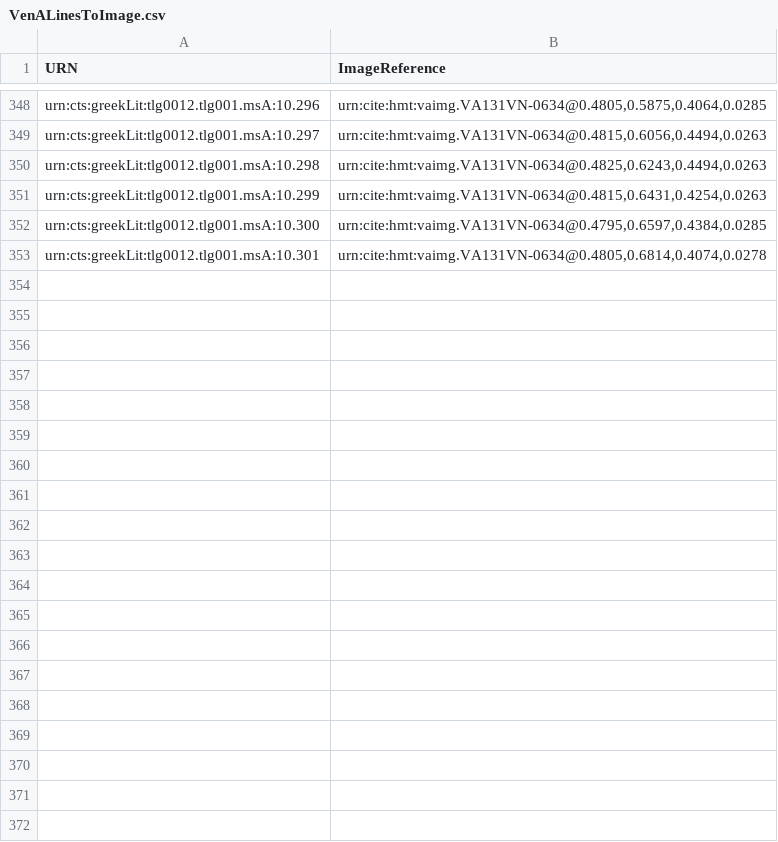
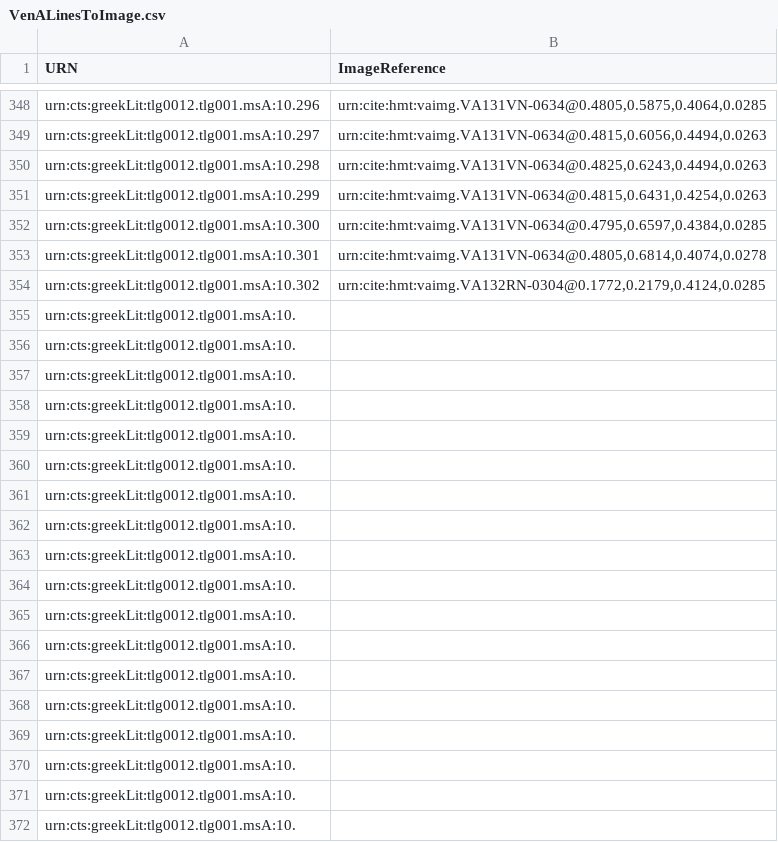
Before and after one commit to HCMID/hmt-iliad10, a CSV file: indices/VenALinesToImage.csv, drawn as a sheet; only a part is shown, gaps mark what is left out; the diff names each change by its address in the sheet, - before the commit and + after, or states it on an @@ line.

Commit message:
Update VenALinesToImage.csv

```diff
--- a/indices/VenALinesToImage.csv
+++ b/indices/VenALinesToImage.csv
+row 354: urn:cts:greekLit:tlg0012.tlg001.msA:10.302 | urn:cite:hmt:vaimg.VA132RN-0304@0.1772,0.2179,0.4124,0.0285
+row 355: urn:cts:greekLit:tlg0012.tlg001.msA:10.
+row 356: urn:cts:greekLit:tlg0012.tlg001.msA:10.
+row 357: urn:cts:greekLit:tlg0012.tlg001.msA:10.
+row 358: urn:cts:greekLit:tlg0012.tlg001.msA:10.
+row 359: urn:cts:greekLit:tlg0012.tlg001.msA:10.
+row 360: urn:cts:greekLit:tlg0012.tlg001.msA:10.
+row 361: urn:cts:greekLit:tlg0012.tlg001.msA:10.
+row 362: urn:cts:greekLit:tlg0012.tlg001.msA:10.
+row 363: urn:cts:greekLit:tlg0012.tlg001.msA:10.
+row 364: urn:cts:greekLit:tlg0012.tlg001.msA:10.
+row 365: urn:cts:greekLit:tlg0012.tlg001.msA:10.
+row 366: urn:cts:greekLit:tlg0012.tlg001.msA:10.
+row 367: urn:cts:greekLit:tlg0012.tlg001.msA:10.
+row 368: urn:cts:greekLit:tlg0012.tlg001.msA:10.
+row 369: urn:cts:greekLit:tlg0012.tlg001.msA:10.
+row 370: urn:cts:greekLit:tlg0012.tlg001.msA:10.
+row 371: urn:cts:greekLit:tlg0012.tlg001.msA:10.
+row 372: urn:cts:greekLit:tlg0012.tlg001.msA:10.
```
